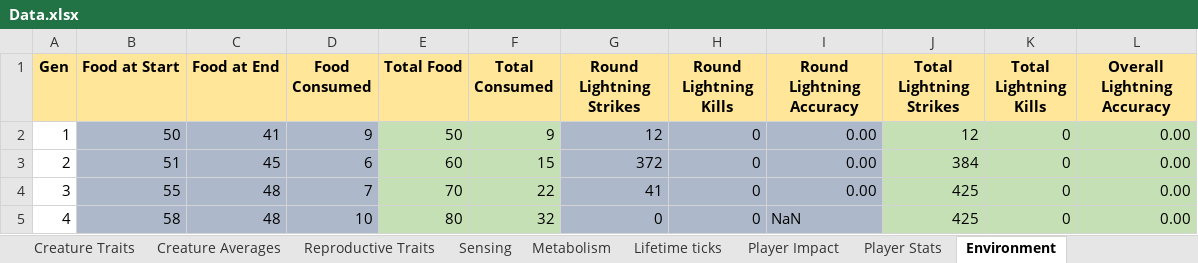
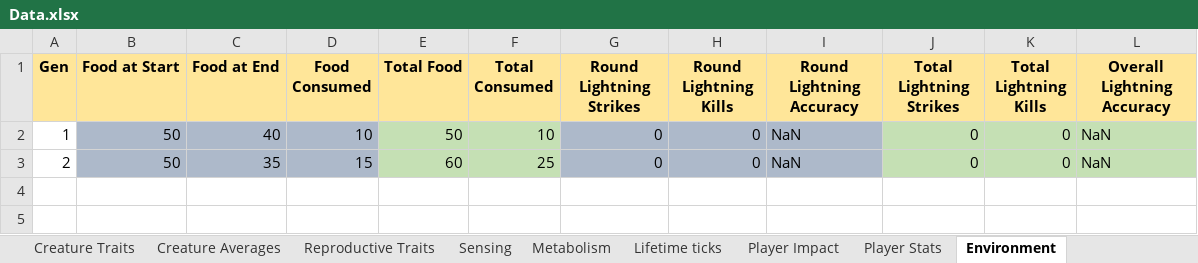
Before and after one commit to Programming-Chaos/evolvedTD, an Excel workbook: Data.xlsx, sheet Environment, drawn as a sheet; values as stored, in another font and other column widths than the file's, no borders; the diff names each change by its address in the sheet, - before the commit and + after, or states it on an @@ line.

```diff
--- a/Data.xlsx (sheet Environment)
+++ b/Data.xlsx (sheet Environment)
-C2 (Food at End): 41
+C2 (Food at End): 40
-D2 (Food Consumed): 9
+D2 (Food Consumed): 10
-F2 (Total Consumed): 9
+F2 (Total Consumed): 10
-G2 (Round Lightning Strikes): 12
+G2 (Round Lightning Strikes): 0
-I2:I3 (Round Lightning Accuracy): 0.00
+I2:I3 (Round Lightning Accuracy): NaN
-J2 (Total Lightning Strikes): 12
+J2 (Total Lightning Strikes): 0
-L2:L3 (Overall Lightning Accuracy): 0.00
+L2:L3 (Overall Lightning Accuracy): NaN
-B3 (Food at Start): 51
+B3 (Food at Start): 50
-C3 (Food at End): 45
+C3 (Food at End): 35
-D3 (Food Consumed): 6
+D3 (Food Consumed): 15
-F3 (Total Consumed): 15
+F3 (Total Consumed): 25
-G3 (Round Lightning Strikes): 372
+G3 (Round Lightning Strikes): 0
-J3 (Total Lightning Strikes): 384
+J3 (Total Lightning Strikes): 0
-row 4: 3 | 55 | 48 | 7 | 70 | 22 | 41 | 0 | 0.00 | 425 | 0 | 0.00
-row 5: 4 | 58 | 48 | 10 | 80 | 32 | 0 | 0 | NaN | 425 | 0 | 0.00
```
Also changed, not shown: sheet Metabolism, sheet Creature Traits, sheet Reproductive Traits, sheet Player Impact, sheet Lifetime ticks, sheet Sensing, 1 more sheet.
